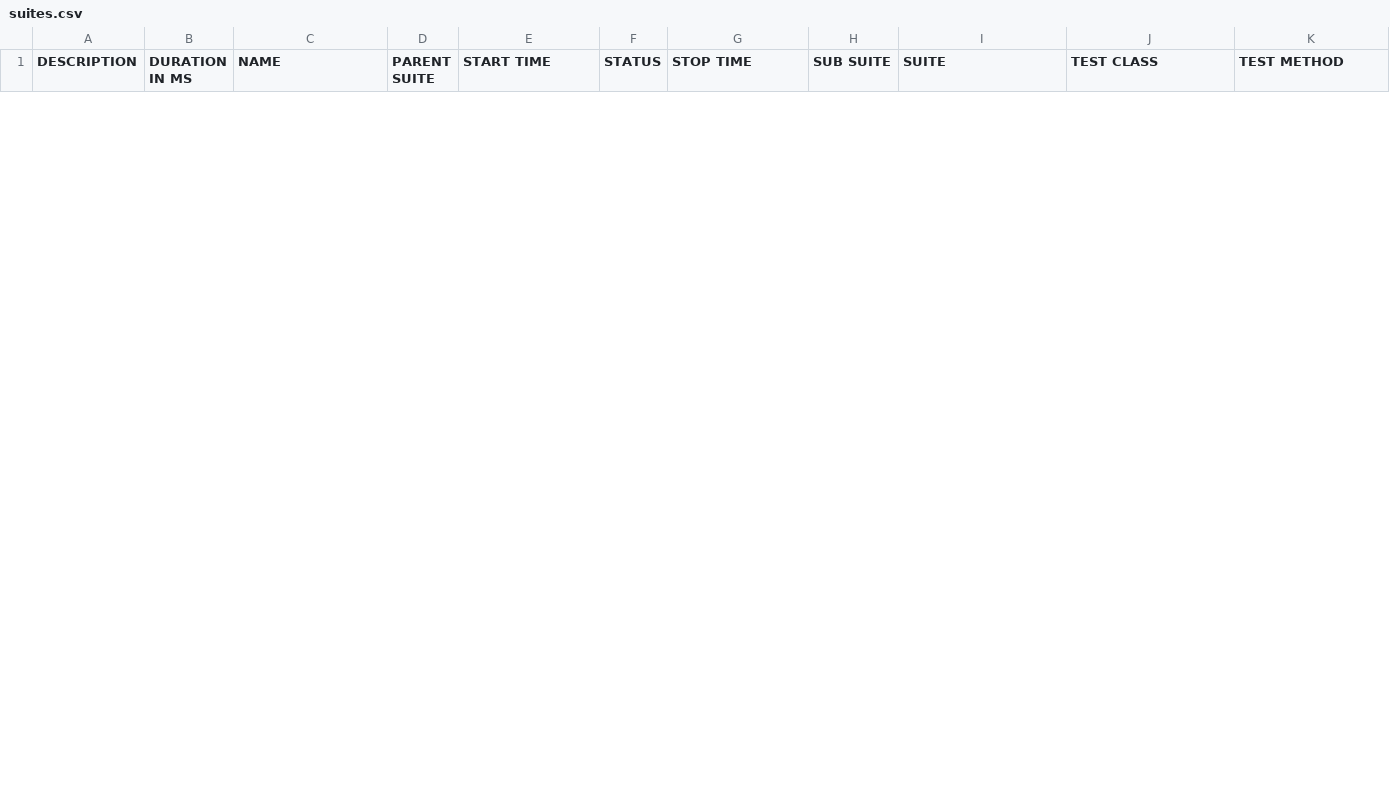
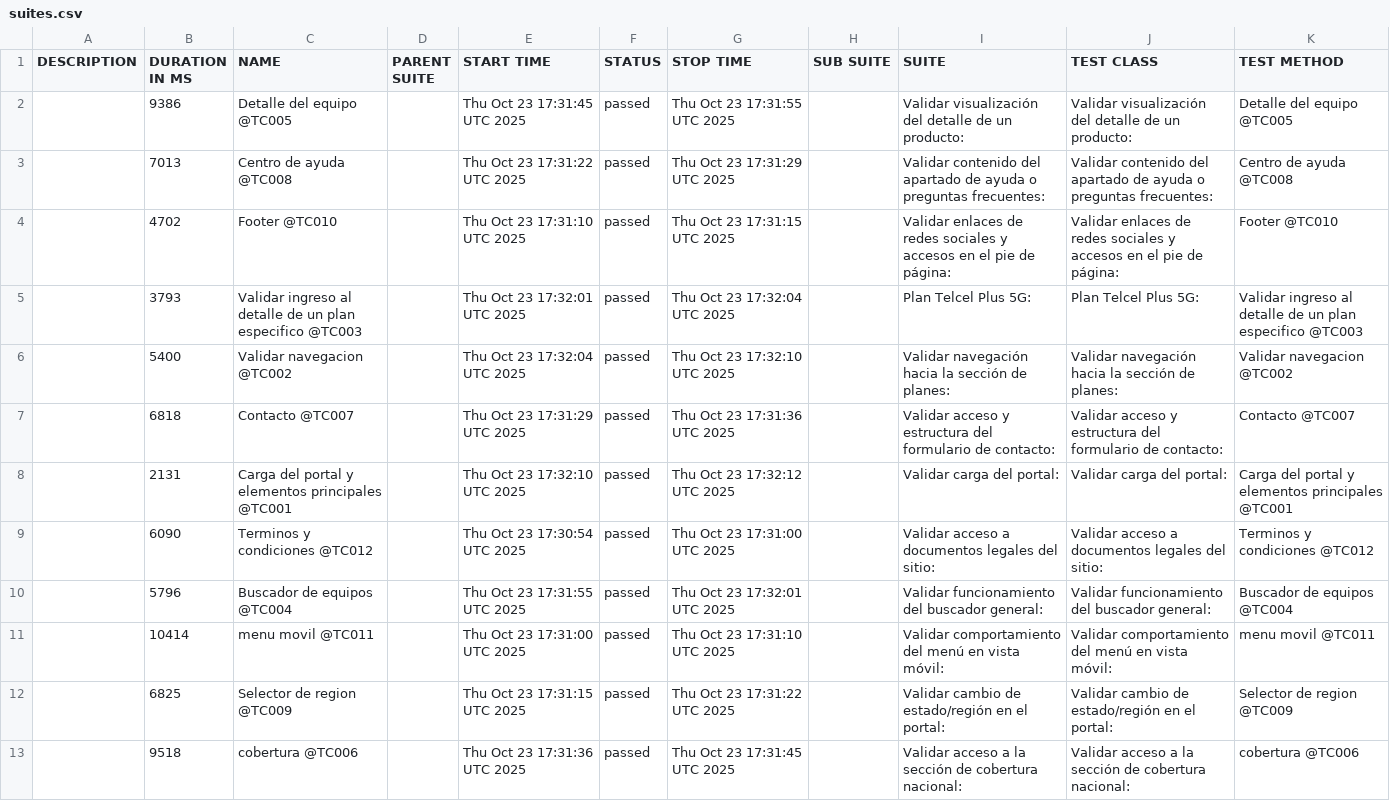
Before and after one commit to danielcastillo94/RepoSemillerosCodeceptjs, a CSV file: data/suites.csv, drawn as a sheet; only a part is shown; the diff covers the shown part only.

```diff
--- a/data/suites.csv
+++ b/data/suites.csv
@@ -13,0 +2,12 @@
+"","9386","Detalle del equipo @TC005","","Thu Oct 23 17:31:45 UTC 2025","passed","Thu Oct 23 17:31:55 UTC 2025","","Validar visualización del detalle de un producto:","Validar visualización del detalle de un producto:","Detalle del equipo @TC005"
+"","7013","Centro de ayuda @TC008","","Thu Oct 23 17:31:22 UTC 2025","passed","Thu Oct 23 17:31:29 UTC 2025","","Validar contenido del apartado de ayuda o preguntas frecuentes:","Validar contenido del apartado de ayuda o preguntas frecuentes:","Centro de ayuda @TC008"
+"","4702","Footer @TC010","","Thu Oct 23 17:31:10 UTC 2025","passed","Thu Oct 23 17:31:15 UTC 2025","","Validar enlaces de redes sociales y accesos en el pie de página:","Validar enlaces de redes sociales y accesos en el pie de página:","Footer @TC010"
+"","3793","Validar ingreso al detalle de un plan especifico @TC003","","Thu Oct 23 17:32:01 UTC 2025","passed","Thu Oct 23 17:32:04 UTC 2025","","Plan Telcel Plus 5G:","Plan Telcel Plus 5G:","Validar ingreso al detalle de un plan especifico @TC003"
+"","5400","Validar navegacion @TC002","","Thu Oct 23 17:32:04 UTC 2025","passed","Thu Oct 23 17:32:10 UTC 2025","","Validar navegación hacia la sección de planes:","Validar navegación hacia la sección de planes:","Validar navegacion @TC002"
+"","6818","Contacto @TC007","","Thu Oct 23 17:31:29 UTC 2025","passed","Thu Oct 23 17:31:36 UTC 2025","","Validar acceso y estructura del formulario de contacto:","Validar acceso y estructura del formulario de contacto:","Contacto @TC007"
+"","2131","Carga del portal y elementos principales @TC001","","Thu Oct 23 17:32:10 UTC 2025","passed","Thu Oct 23 17:32:12 UTC 2025","","Validar carga del portal:","Validar carga del portal:","Carga del portal y elementos principales @TC001"
+"","6090","Terminos y condiciones @TC012","","Thu Oct 23 17:30:54 UTC 2025","passed","Thu Oct 23 17:31:00 UTC 2025","","Validar acceso a documentos legales del sitio:","Validar acceso a documentos legales del sitio:","Terminos y condiciones @TC012"
+"","5796","Buscador de equipos @TC004","","Thu Oct 23 17:31:55 UTC 2025","passed","Thu Oct 23 17:32:01 UTC 2025","","Validar funcionamiento del buscador general:","Validar funcionamiento del buscador general:","Buscador de equipos @TC004"
+"","10414","menu movil @TC011","","Thu Oct 23 17:31:00 UTC 2025","passed","Thu Oct 23 17:31:10 UTC 2025","","Validar comportamiento del menú en vista móvil:","Validar comportamiento del menú en vista móvil:","menu movil @TC011"
+"","6825","Selector de region @TC009","","Thu Oct 23 17:31:15 UTC 2025","passed","Thu Oct 23 17:31:22 UTC 2025","","Validar cambio de estado/región en el portal:","Validar cambio de estado/región en el portal:","Selector de region @TC009"
+"","9518","cobertura @TC006","","Thu Oct 23 17:31:36 UTC 2025","passed","Thu Oct 23 17:31:45 UTC 2025","","Validar acceso a la sección de cobertura nacional:","Validar acceso a la sección de cobertura nacional:","cobertura @TC006"
```
Also changed, not shown: 12 removed rows elsewhere in this file, 39 other files.
